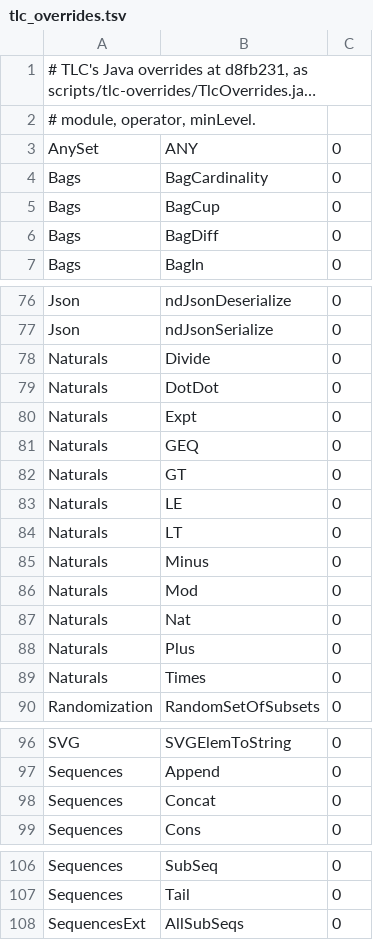
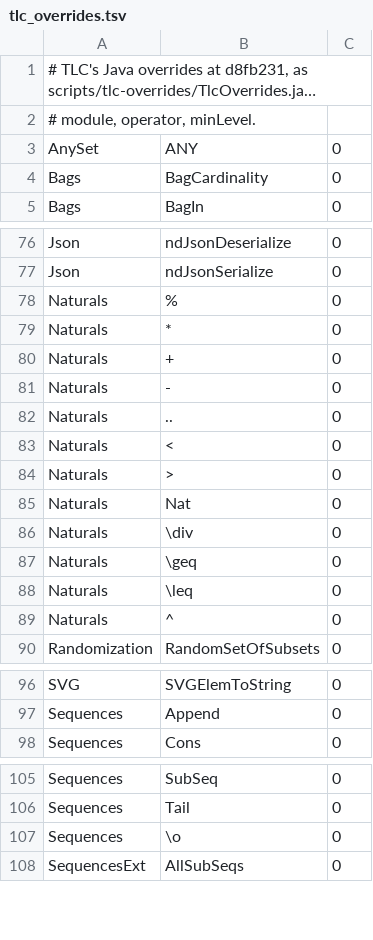
Before and after one commit to williamwmarx/prove-it, a TSV file: packages/prove-it/native/crates/tla-front/src/tlc_overrides.tsv, drawn as a sheet; only a part is shown, gaps mark what is left out; long unchanged cells end in …; the diff covers the shown part only.

```diff
--- a/packages/prove-it/native/crates/tla-front/src/tlc_overrides.tsv
+++ b/packages/prove-it/native/crates/tla-front/src/tlc_overrides.tsv
@@ -4,4 +4,2 @@ AnySet	ANY	0
 Bags	BagCardinality	0
-Bags	BagCup	0
-Bags	BagDiff	0
 Bags	BagIn	0
@@ -77,14 +77,14 @@ Json	ndJsonDeserialize	0
 Json	ndJsonSerialize	0
-Naturals	Divide	0
-Naturals	DotDot	0
-Naturals	Expt	0
-Naturals	GEQ	0
-Naturals	GT	0
-Naturals	LE	0
-Naturals	LT	0
-Naturals	Minus	0
-Naturals	Mod	0
+Naturals	%	0
+Naturals	*	0
+Naturals	+	0
+Naturals	-	0
+Naturals	..	0
+Naturals	<	0
+Naturals	>	0
 Naturals	Nat	0
-Naturals	Plus	0
-Naturals	Times	0
+Naturals	\div	0
+Naturals	\geq	0
+Naturals	\leq	0
+Naturals	^	0
 Randomization	RandomSetOfSubsets	0
@@ -97,3 +97,2 @@ SVG	SVGElemToString	0
 Sequences	Append	0
-Sequences	Concat	0
 Sequences	Cons	0
@@ -107,2 +106,3 @@ Sequences	SubSeq	0
 Sequences	Tail	0
+Sequences	\o	0
 SequencesExt	AllSubSeqs	0
```
Also changed, not shown: 8 added rows, 6 removed rows and 9 edited cells elsewhere in this file, 4 other files.
